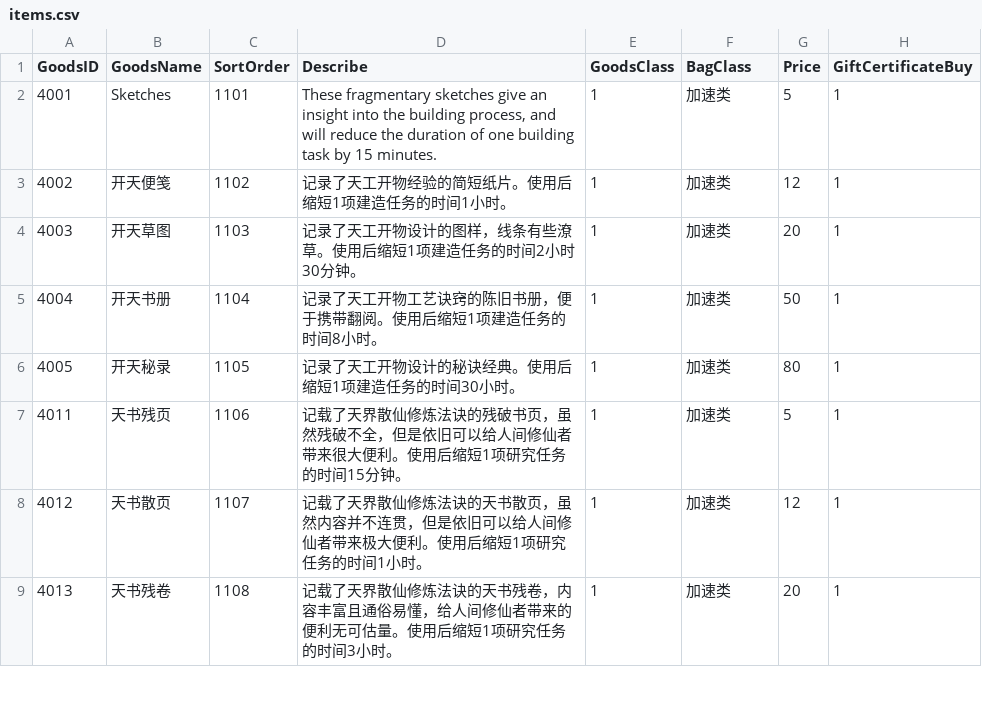
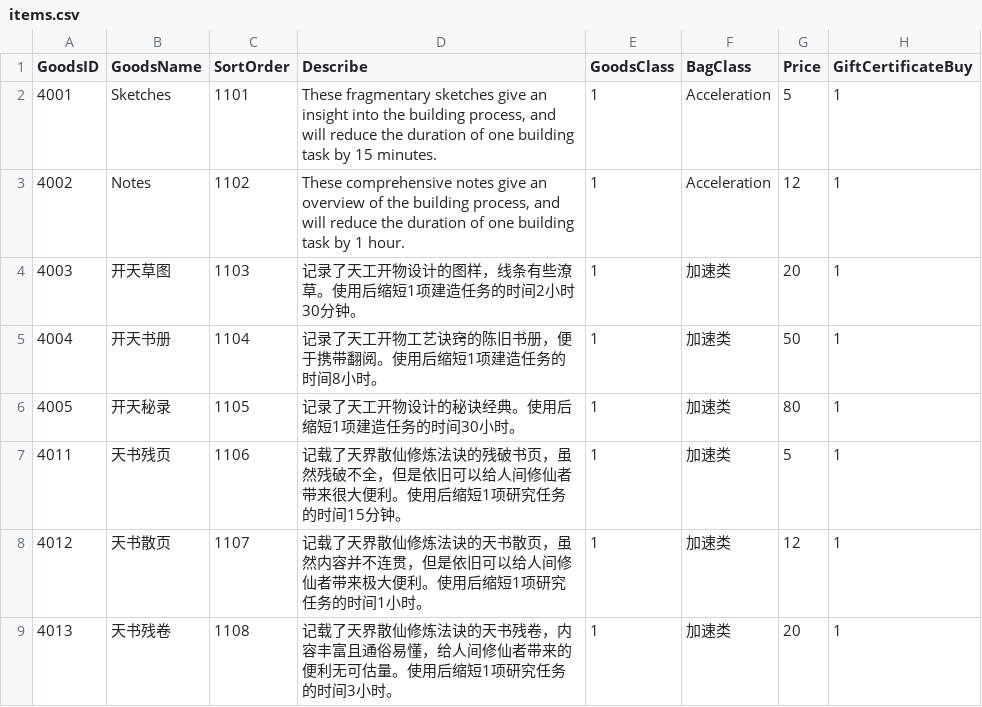
Before and after one commit to asdf54111/SQL-DUMP, a CSV file: items.csv, drawn as a sheet; only a part is shown; the diff names each change by its address in the sheet, - before the commit and + after, or states it on an @@ line.

Commit message:
test commit

```diff
--- a/items.csv
+++ b/items.csv
-F2:F3 (BagClass): 加速类
+F2:F3 (BagClass): Acceleration
-B3 (GoodsName): 开天便笺
+B3 (GoodsName): Notes
-D3 (Describe): 记录了天工开物经验的简短纸片。使用后缩短1项建造任务的时间1小时。
+D3 (Describe): These comprehensive notes give an overview of the building process, and will reduce the duration of one building task by 1 hour.
```
